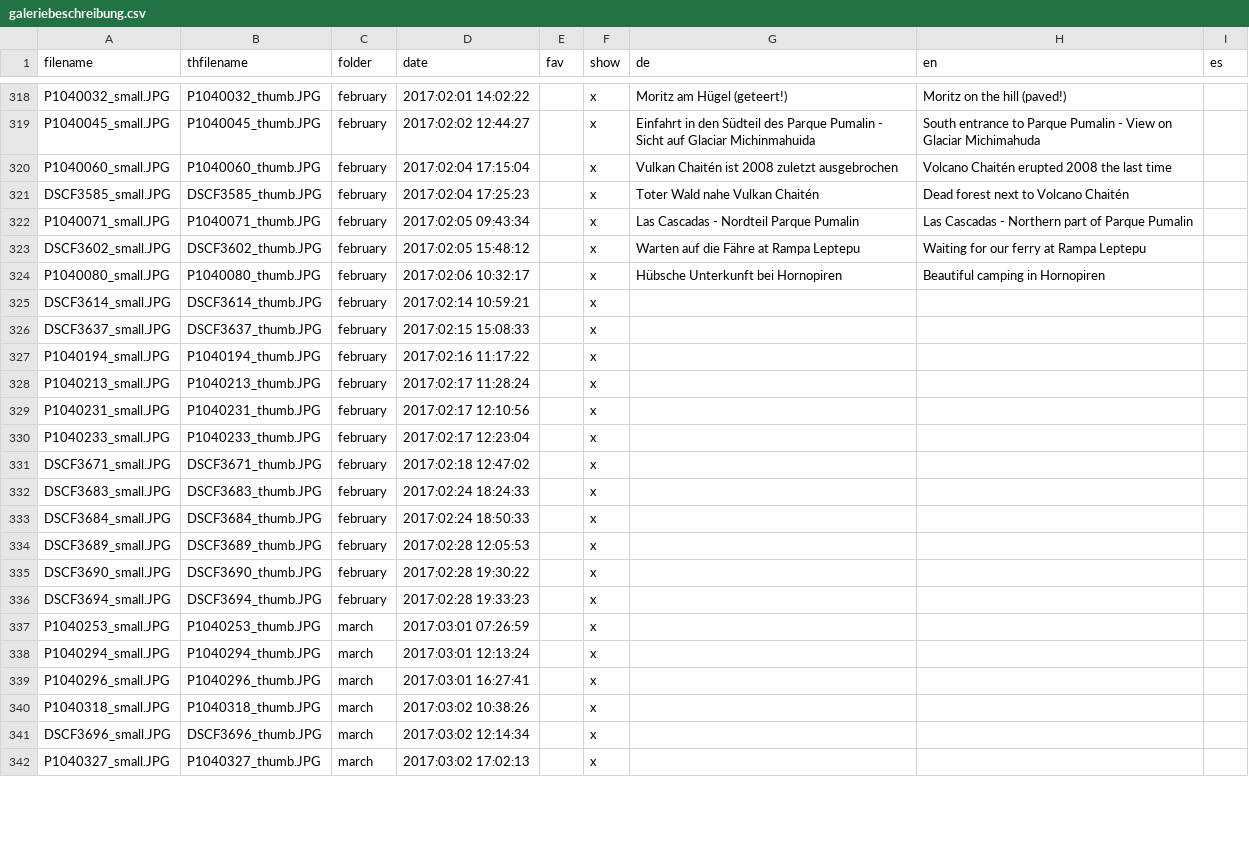
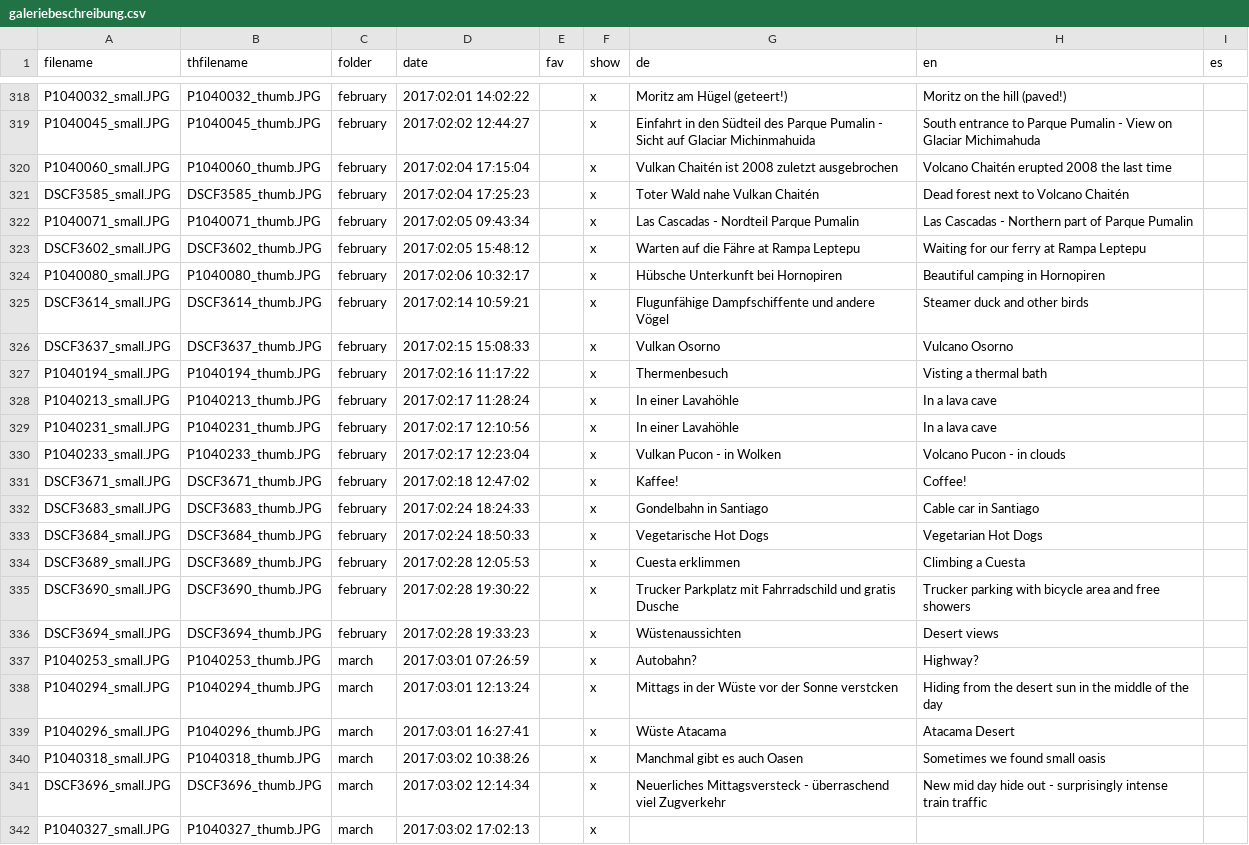
Before and after one commit to ohnemax/latinamerica.bike, a CSV file: _data/galeriebeschreibung.csv, drawn as a sheet; only a part is shown, gaps mark what is left out; the diff covers the shown part only.

Commit message:
Gallery descriptions march and april

```diff
--- a/_data/galeriebeschreibung.csv
+++ b/_data/galeriebeschreibung.csv
@@ -324,19 +324,19 @@ DSCF3602_small.JPG,DSCF3602_thumb.JPG,february,2017:02:05 15:48:12,,x,Warten auf
 P1040080_small.JPG,P1040080_thumb.JPG,february,2017:02:06 10:32:17,,x,Hübsche Unterkunft bei Hornopiren,Beautiful camping in Hornopiren,
-DSCF3614_small.JPG,DSCF3614_thumb.JPG,february,2017:02:14 10:59:21,,x,,,
-DSCF3637_small.JPG,DSCF3637_thumb.JPG,february,2017:02:15 15:08:33,,x,,,
-P1040194_small.JPG,P1040194_thumb.JPG,february,2017:02:16 11:17:22,,x,,,
-P1040213_small.JPG,P1040213_thumb.JPG,february,2017:02:17 11:28:24,,x,,,
-P1040231_small.JPG,P1040231_thumb.JPG,february,2017:02:17 12:10:56,,x,,,
-P1040233_small.JPG,P1040233_thumb.JPG,february,2017:02:17 12:23:04,,x,,,
-DSCF3671_small.JPG,DSCF3671_thumb.JPG,february,2017:02:18 12:47:02,,x,,,
-DSCF3683_small.JPG,DSCF3683_thumb.JPG,february,2017:02:24 18:24:33,,x,,,
-DSCF3684_small.JPG,DSCF3684_thumb.JPG,february,2017:02:24 18:50:33,,x,,,
-DSCF3689_small.JPG,DSCF3689_thumb.JPG,february,2017:02:28 12:05:53,,x,,,
-DSCF3690_small.JPG,DSCF3690_thumb.JPG,february,2017:02:28 19:30:22,,x,,,
-DSCF3694_small.JPG,DSCF3694_thumb.JPG,february,2017:02:28 19:33:23,,x,,,
-P1040253_small.JPG,P1040253_thumb.JPG,march,2017:03:01 07:26:59,,x,,,
-P1040294_small.JPG,P1040294_thumb.JPG,march,2017:03:01 12:13:24,,x,,,
-P1040296_small.JPG,P1040296_thumb.JPG,march,2017:03:01 16:27:41,,x,,,
-P1040318_small.JPG,P1040318_thumb.JPG,march,2017:03:02 10:38:26,,x,,,
-DSCF3696_small.JPG,DSCF3696_thumb.JPG,march,2017:03:02 12:14:34,,x,,,
+DSCF3614_small.JPG,DSCF3614_thumb.JPG,february,2017:02:14 10:59:21,,x,Flugunfähige Dampfschiffente und andere Vögel,Steamer duck and other birds,
+DSCF3637_small.JPG,DSCF3637_thumb.JPG,february,2017:02:15 15:08:33,,x,Vulkan Osorno,Vulcano Osorno,
+P1040194_small.JPG,P1040194_thumb.JPG,february,2017:02:16 11:17:22,,x,Thermenbesuch,Visting a thermal bath,
+P1040213_small.JPG,P1040213_thumb.JPG,february,2017:02:17 11:28:24,,x,In einer Lavahöhle,In a lava cave,
+P1040231_small.JPG,P1040231_thumb.JPG,february,2017:02:17 12:10:56,,x,In einer Lavahöhle,In a lava cave,
+P1040233_small.JPG,P1040233_thumb.JPG,february,2017:02:17 12:23:04,,x,Vulkan Pucon - in Wolken,Volcano Pucon - in clouds,
+DSCF3671_small.JPG,DSCF3671_thumb.JPG,february,2017:02:18 12:47:02,,x,Kaffee!,Coffee!,
+DSCF3683_small.JPG,DSCF3683_thumb.JPG,february,2017:02:24 18:24:33,,x,Gondelbahn in Santiago,Cable car in Santiago,
+DSCF3684_small.JPG,DSCF3684_thumb.JPG,february,2017:02:24 18:50:33,,x,Vegetarische Hot Dogs,Vegetarian Hot Dogs,
+DSCF3689_small.JPG,DSCF3689_thumb.JPG,february,2017:02:28 12:05:53,,x,Cuesta erklimmen,Climbing a Cuesta,
+DSCF3690_small.JPG,DSCF3690_thumb.JPG,february,2017:02:28 19:30:22,,x,Trucker Parkplatz mit Fahrradschild und gratis Dusche,Trucker parking with bicycle area and free showers,
+DSCF3694_small.JPG,DSCF3694_thumb.JPG,february,2017:02:28 19:33:23,,x,Wüstenaussichten,Desert views,
+P1040253_small.JPG,P1040253_thumb.JPG,march,2017:03:01 07:26:59,,x,Autobahn?,Highway?,
+P1040294_small.JPG,P1040294_thumb.JPG,march,2017:03:01 12:13:24,,x,Mittags in der Wüste vor der Sonne verstcken,Hiding from the desert sun in the middle of the day,
+P1040296_small.JPG,P1040296_thumb.JPG,march,2017:03:01 16:27:41,,x,Wüste Atacama,Atacama Desert,
+P1040318_small.JPG,P1040318_thumb.JPG,march,2017:03:02 10:38:26,,x,Manchmal gibt es auch Oasen,Sometimes we found small oasis,
+DSCF3696_small.JPG,DSCF3696_thumb.JPG,march,2017:03:02 12:14:34,,x,Neuerliches Mittagsversteck - überraschend viel Zugverkehr,New mid day hide out - surprisingly intense train traffic,
 P1040327_small.JPG,P1040327_thumb.JPG,march,2017:03:02 17:02:13,,x,,,
```
Also changed, not shown: 148 edited cells elsewhere in this file.
